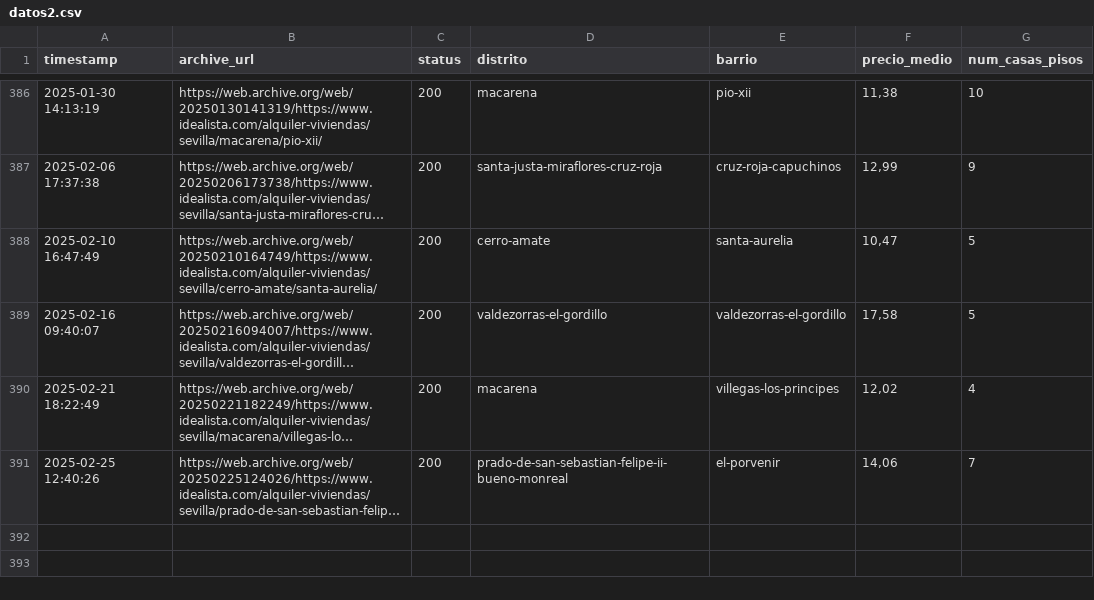
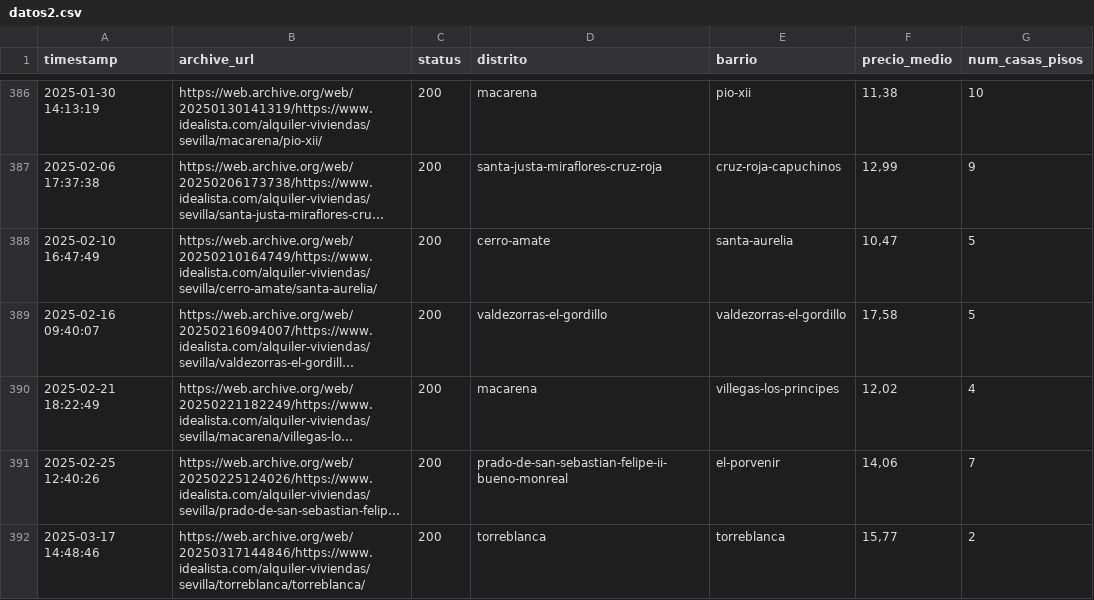
Before and after one commit to danielpereztr/Opviase, a CSV file: datos2.csv, drawn as a sheet; only a part is shown, gaps mark what is left out; long unchanged cells end in …; the diff names each change by its address in the sheet, - before the commit and + after, or states it on an @@ line.

```diff
--- a/datos2.csv
+++ b/datos2.csv
+row 392: 2025-03-17 14:48:46 | https://web.archive.org/web/20250317144846/https://www.idealista.com/alquiler-viviendas/sevilla/torreblanca/torreblanca/ | 200 | torreblanca | torreblanca | 15,77 | 2
```
